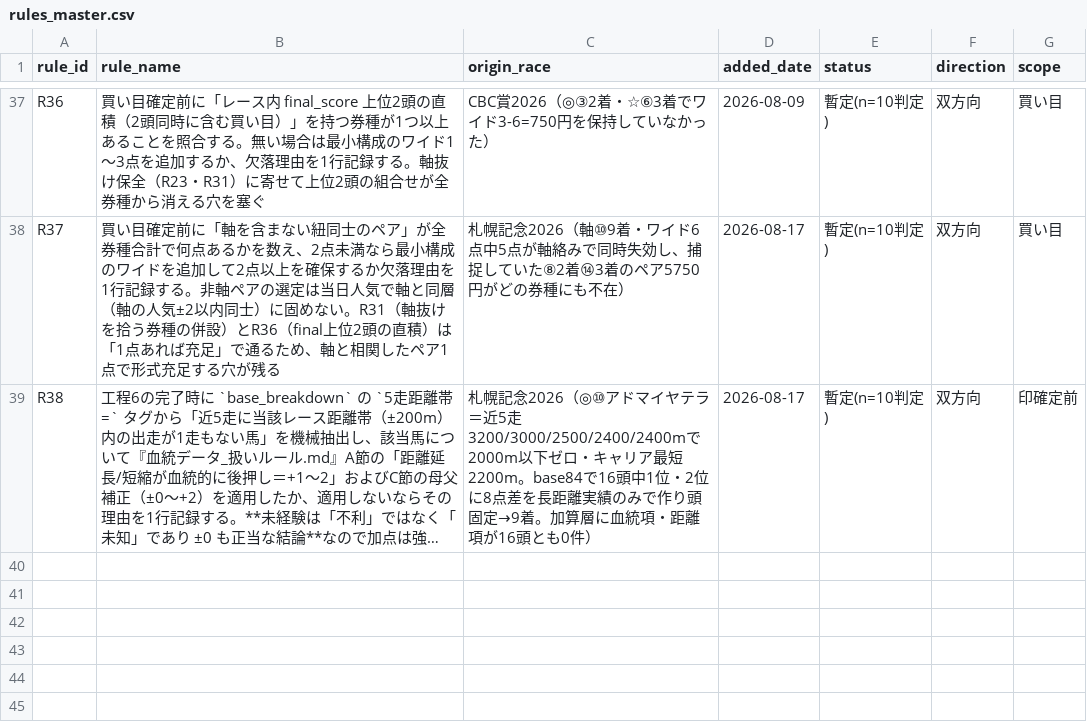
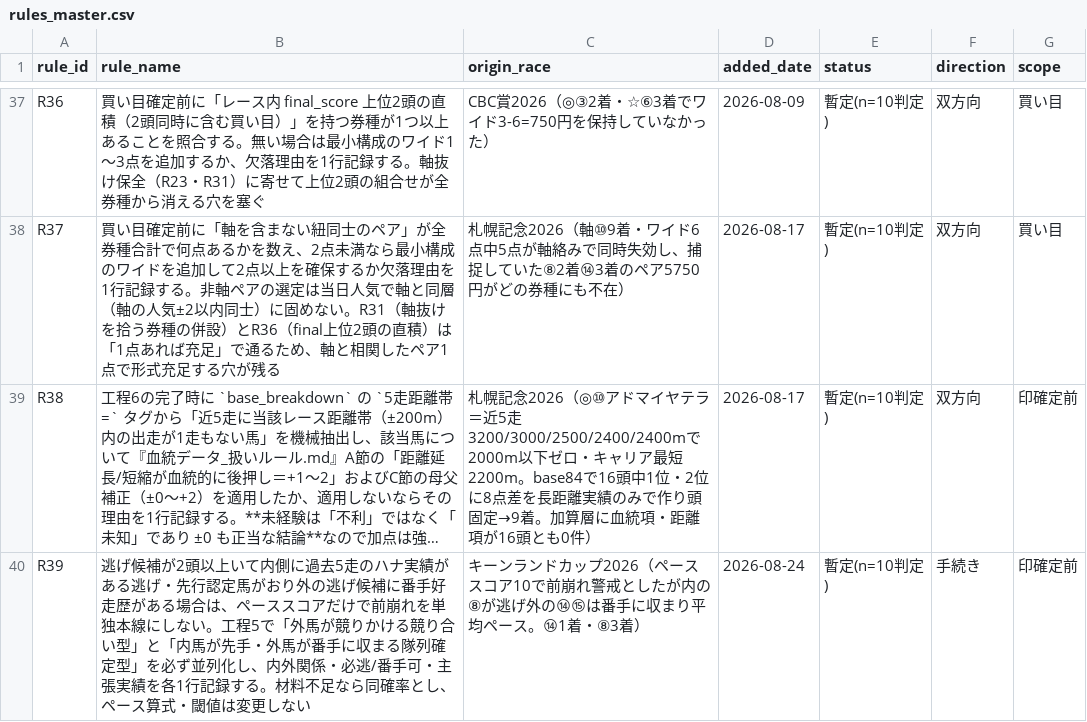
Before and after one commit to Atoyr/keiba, a CSV file: log/rules_master.csv, drawn as a sheet; only a part is shown, gaps mark what is left out; long unchanged cells end in …; the diff names each change by its address in the sheet, - before the commit and + after, or states it on an @@ line.

```diff
--- a/log/rules_master.csv
+++ b/log/rules_master.csv
+row 40: R39 | 逃げ候補が2頭以上いて内側に過去5走のハナ実績がある逃げ・先行認定馬がおり外の逃げ候補に番手好走歴がある場合は、ペーススコアだけで前崩れを単独本線にしない。工程5で「外馬が競りかける競り合い型」と「内馬が先手・外馬が番手に収まる隊列確定型」を必ず並列化し、内外関係・必逃/番手可・主張実績を各1行記録する。材料不足なら同確率とし、ペース算式・閾値は変更しない | キーンランドカップ2026（ペーススコア10で前崩れ警戒としたが内の⑧が逃げ外の⑭⑮は番手に収まり平均ペース。⑭1着・⑧3着） | 2026-08-24 | 暫定(n=10判定) | 手続き | 印確定前
```
Also changed, not shown: log/bets.csv, log/predictions.csv, 5 other files.
